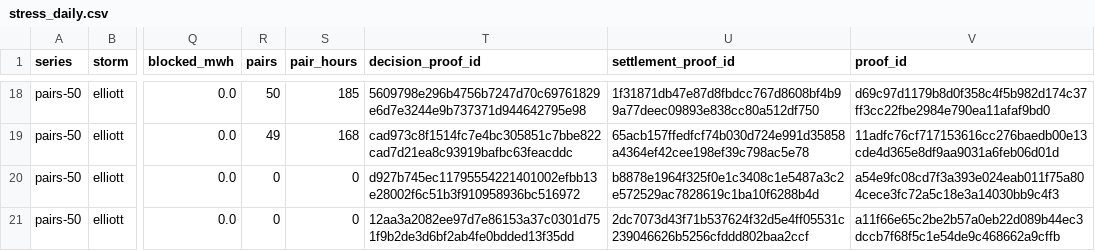
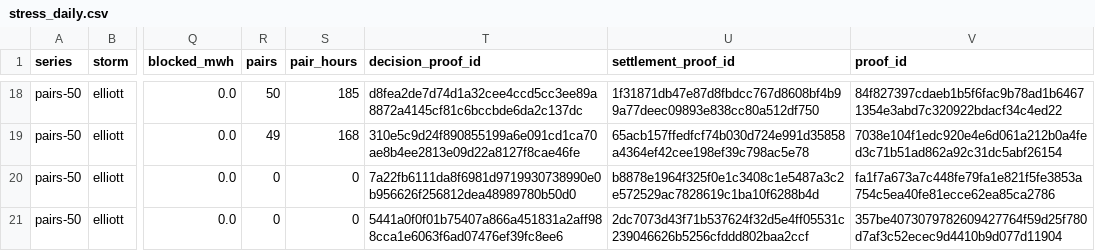
Before and after one commit to jameskim247/ptp-track-record, a CSV file: data/risk/stress_daily.csv, drawn as a sheet; only a part is shown, gaps mark what is left out; the diff covers the shown part only; the diff names each change by its address in the sheet, - before the commit and + after, or states it on an @@ line.

```diff
--- a/data/risk/stress_daily.csv
+++ b/data/risk/stress_daily.csv
-T18 (decision_proof_id): 5609798e296b4756b7247d70c69761829e6d7e3244e9b737371d944642795e98
+T18 (decision_proof_id): d8fea2de7d74d1a32cee4ccd5cc3ee89a8872a4145cf81c6bccbde6da2c137dc
-V18 (proof_id): d69c97d1179b8d0f358c4f5b982d174c37ff3cc22fbe2984e790ea11afaf9bd0
+V18 (proof_id): 84f827397cdaeb1b5f6fac9b78ad1b64671354e3abd7c320922bdacf34c4ed22
-T19 (decision_proof_id): cad973c8f1514fc7e4bc305851c7bbe822cad7d21ea8c93919bafbc63feacddc
+T19 (decision_proof_id): 310e5c9d24f890855199a6e091cd1ca70ae8b4ee2813e09d22a8127f8cae46fe
-V19 (proof_id): 11adfc76cf717153616cc276baedb00e13cde4d365e8df9aa9031a6feb06d01d
+V19 (proof_id): 7038e104f1edc920e4e6d061a212b0a4fed3c71b51ad862a92c31dc5abf26154
-T20 (decision_proof_id): d927b745ec11795554221401002efbb13e28002f6c51b3f910958936bc516972
+T20 (decision_proof_id): 7a22fb6111da8f6981d9719930738990e0b956626f256812dea48989780b50d0
-V20 (proof_id): a54e9fc08cd7f3a393e024eab011f75a804cece3fc72a5c18e3a14030bb9c4f3
+V20 (proof_id): fa1f7a673a7c448fe79fa1e821f5fe3853a754c5ea40fe81ecce62ea85ca2786
-T21 (decision_proof_id): 12aa3a2082ee97d7e86153a37c0301d751f9b2de3d6bf2ab4fe0bdded13f35dd
+T21 (decision_proof_id): 5441a0f0f01b75407a866a451831a2aff988cca1e6063f6ad07476ef39fc8ee6
-V21 (proof_id): a11f66e65c2be2b57a0eb22d089b44ec3dccb7f68f5c1e54de9c468662a9cffb
+V21 (proof_id): 357be4073079782609427764f59d25f780d7af3c52ecec9d4410b9d077d11904
```
Also changed, not shown: 32 edited cells elsewhere in this file, data/pairs-100/daily.csv, data/pairs-50/daily.csv, 13 other files.
